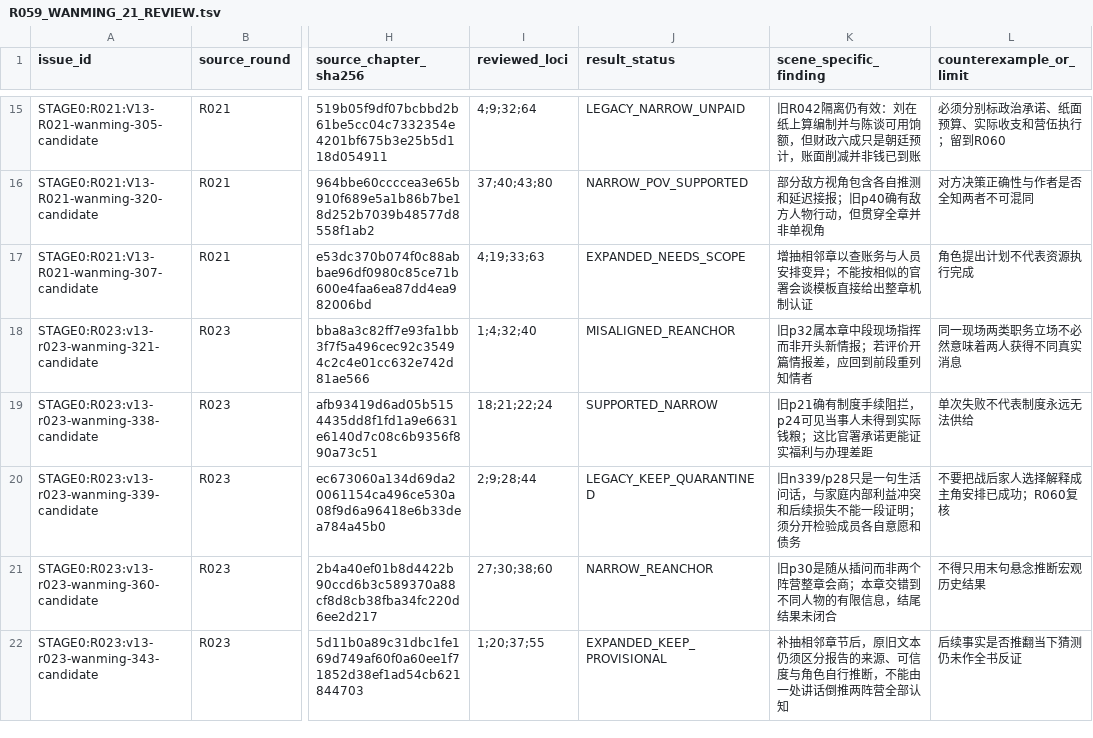
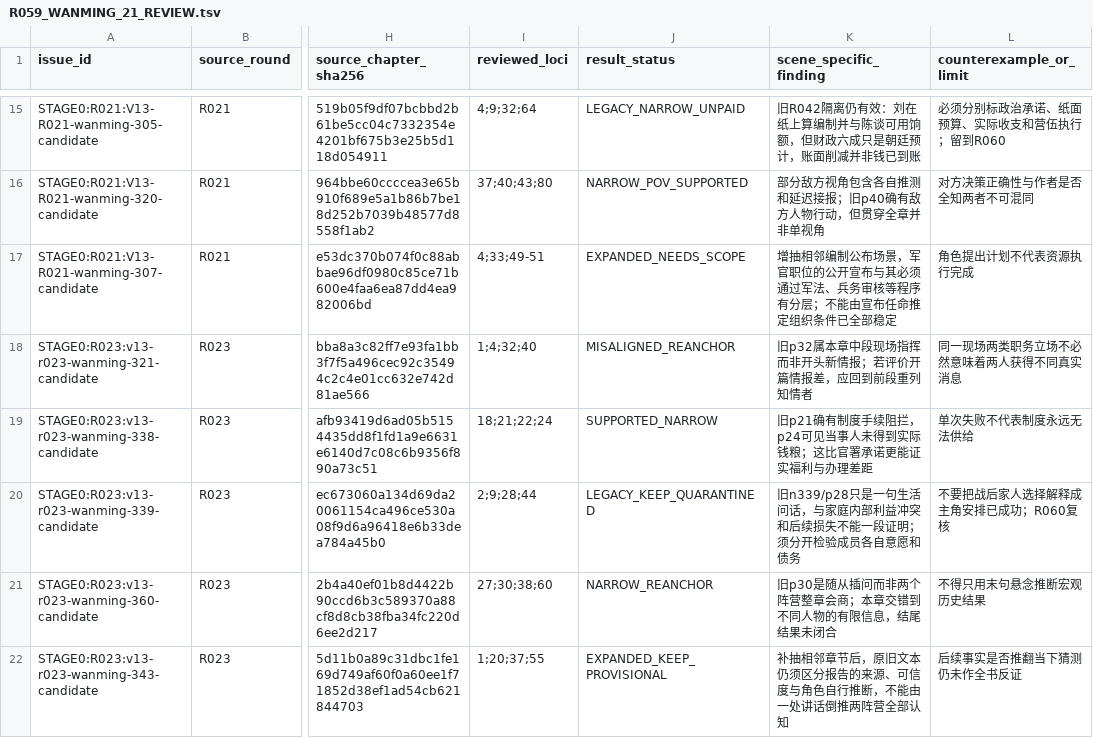
Before and after one commit to xiaolongnv6866-gif/V13, a TSV file: v2/stage0/R059_WANMING_21_REVIEW.tsv, drawn as a sheet; only a part is shown, gaps mark what is left out; the diff names each change by its address in the sheet, - before the commit and + after, or states it on an @@ line.

Commit message:
R059 correct WM n307 nonexistent p63 and replace speculative finances with source-grounded appointments and review constraints

```diff
--- a/v2/stage0/R059_WANMING_21_REVIEW.tsv
+++ b/v2/stage0/R059_WANMING_21_REVIEW.tsv
-I17 (reviewed_loci): 4;19;33;63
+I17 (reviewed_loci): 4;33;49-51
-K17 (scene_specific_finding): 增抽相邻章以查账务与人员安排变异；不能按相似的官署会谈模板直接给出整章机制认证
+K17 (scene_specific_finding): 增抽相邻编制公布场景，军官职位的公开宣布与其必须通过军法、兵务审核等程序有分层；不能由宣布任命推定组织条件已全部稳定
```
